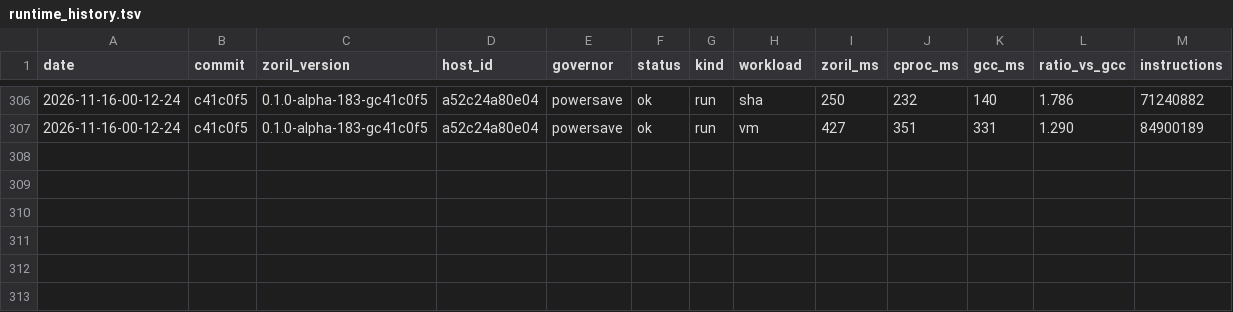
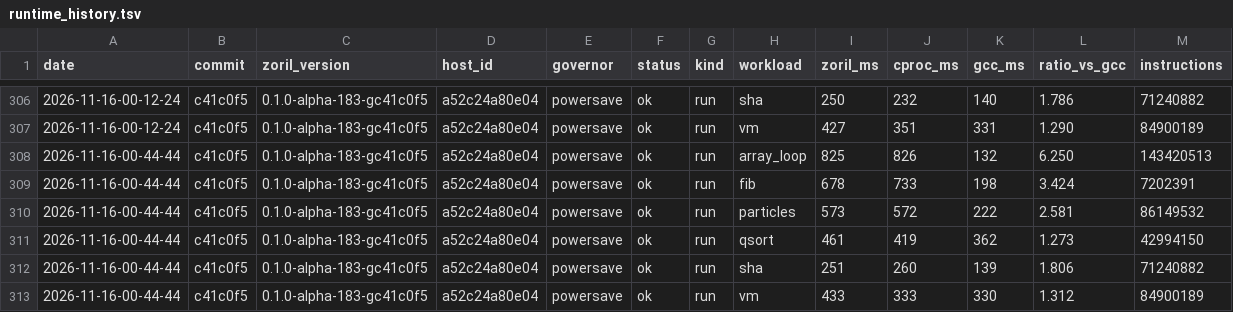
Before and after one commit to engenforge/zoril, a TSV file: runtime_history.tsv, drawn as a sheet; only a part is shown, gaps mark what is left out.

```diff
--- a/runtime_history.tsv
+++ b/runtime_history.tsv
@@ -307 +307,7 @@ date	commit	zoril_version	host_id	governor	status	kind	workload	zoril_ms	cproc_m
 2026-11-16-00-12-24	c41c0f5	0.1.0-alpha-183-gc41c0f5	a52c24a80e04	powersave	ok	run	vm	427	351	331	1.290	84900189
+2026-11-16-00-44-44	c41c0f5	0.1.0-alpha-183-gc41c0f5	a52c24a80e04	powersave	ok	run	array_loop	825	826	132	6.250	143420513
+2026-11-16-00-44-44	c41c0f5	0.1.0-alpha-183-gc41c0f5	a52c24a80e04	powersave	ok	run	fib	678	733	198	3.424	7202391
+2026-11-16-00-44-44	c41c0f5	0.1.0-alpha-183-gc41c0f5	a52c24a80e04	powersave	ok	run	particles	573	572	222	2.581	86149532
+2026-11-16-00-44-44	c41c0f5	0.1.0-alpha-183-gc41c0f5	a52c24a80e04	powersave	ok	run	qsort	461	419	362	1.273	42994150
+2026-11-16-00-44-44	c41c0f5	0.1.0-alpha-183-gc41c0f5	a52c24a80e04	powersave	ok	run	sha	251	260	139	1.806	71240882
+2026-11-16-00-44-44	c41c0f5	0.1.0-alpha-183-gc41c0f5	a52c24a80e04	powersave	ok	run	vm	433	333	330	1.312	84900189
```
